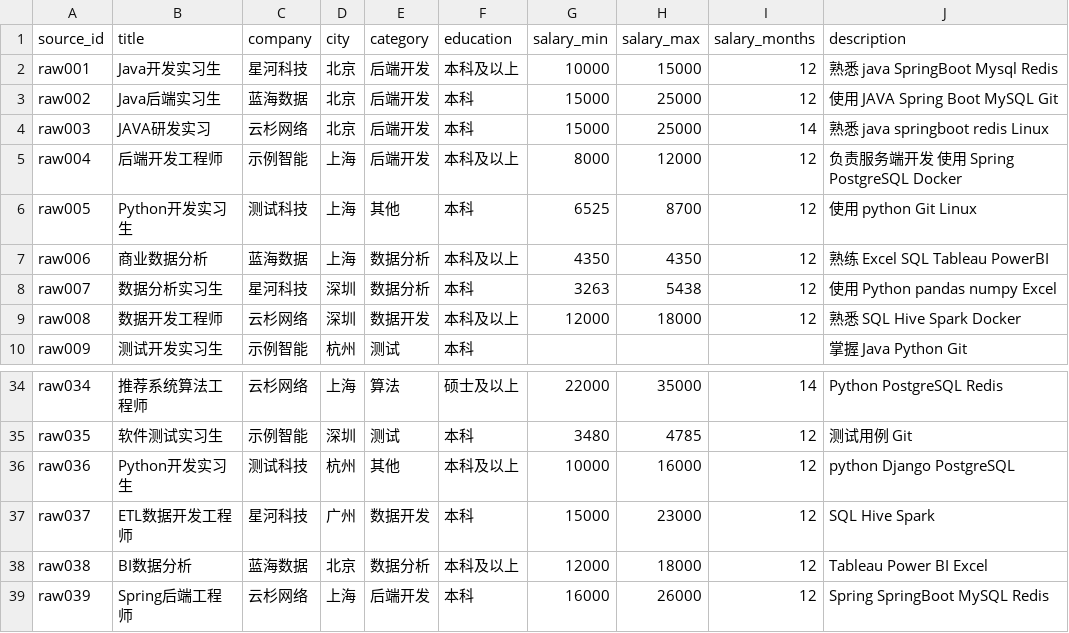
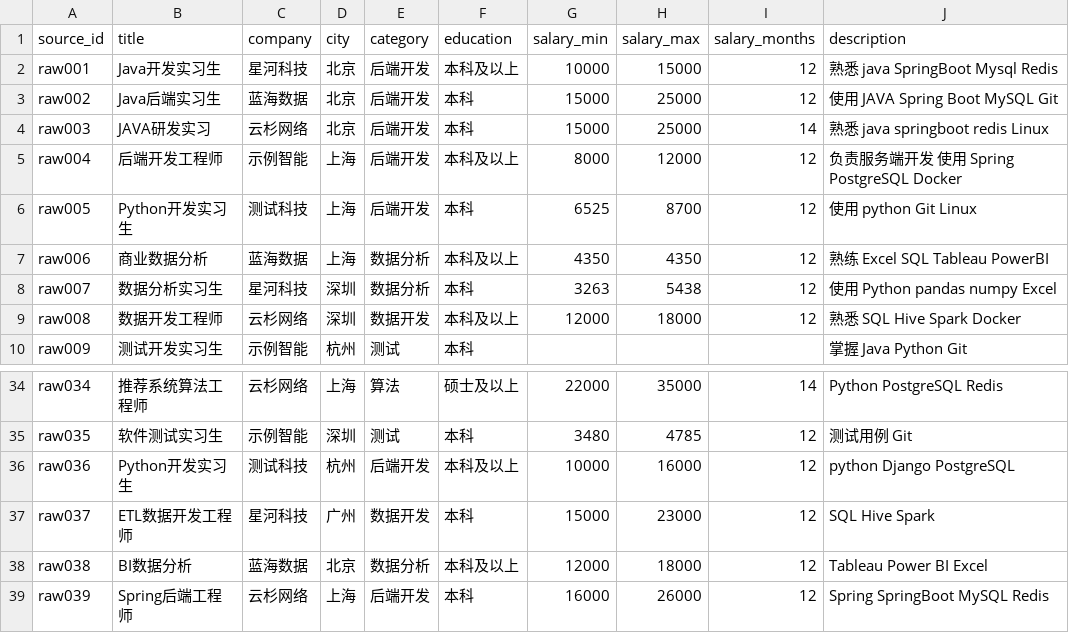
Before and after one commit to tuyss11/RecruitInsight, a CSV file: dataset/processed/jobs_cleaned.csv, drawn as a sheet; only a part is shown, gaps mark what is left out; the diff names each change by its address in the sheet, - before the commit and + after, or states it on an @@ line.

```diff
--- a/dataset/processed/jobs_cleaned.csv
+++ b/dataset/processed/jobs_cleaned.csv
-E6 (category): 其他
+E6 (category): 后端开发
-E36 (category): 其他
+E36 (category): 后端开发
```
Also changed, not shown: 3 other files.
